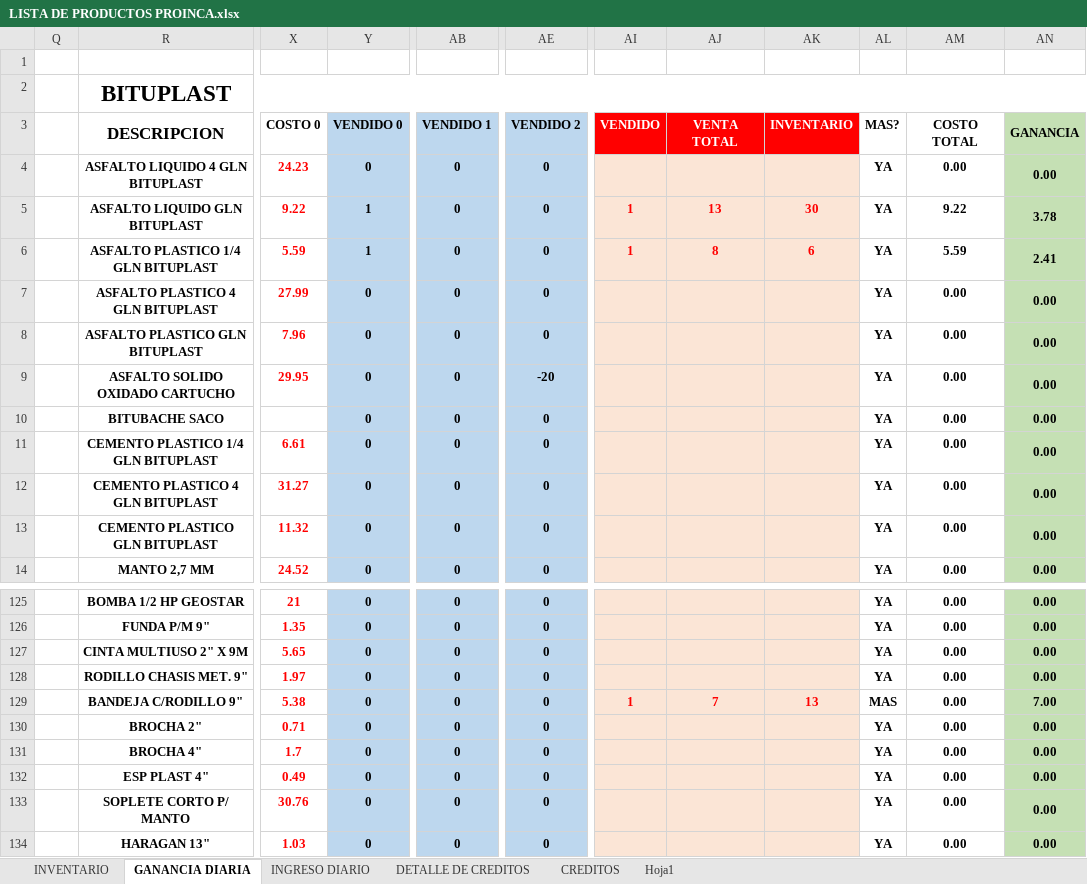
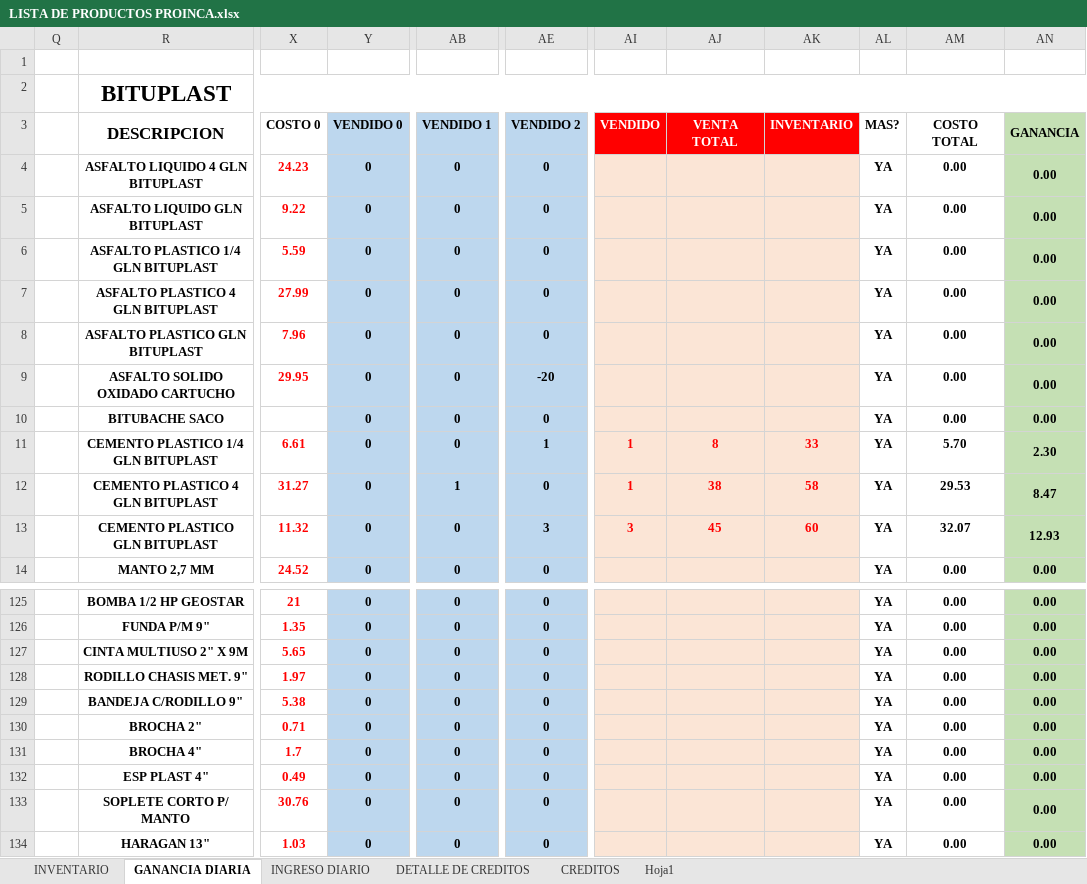
Before and after one commit to JPuente25/Proinca, an Excel workbook: LISTA DE PRODUCTOS PROINCA.xlsx, sheet GANANCIA DIARIA, drawn as a sheet; only a part is shown, gaps mark what is left out; values as stored, in another font and other column widths than the file's, no borders; the diff covers the shown part only; the diff names each change by its address in the sheet, - before the commit and + after, or states it on an @@ line.

```diff
--- a/LISTA DE PRODUCTOS PROINCA.xlsx (sheet GANANCIA DIARIA)
+++ b/LISTA DE PRODUCTOS PROINCA.xlsx (sheet GANANCIA DIARIA)
-Y5:Y6 (VENDIDO 0): 1
+Y5:Y6 (VENDIDO 0): 0
-AI5:AI6 (VENDIDO): 1
+AI5:AI6 (VENDIDO): (empty)
-AJ5 (VENTA TOTAL): 13
+AJ5 (VENTA TOTAL): (empty)
-AK5 (INVENTARIO): 30
+AK5 (INVENTARIO): (empty)
-AM5 (COSTO TOTAL): 9.22
+AM5 (COSTO TOTAL): 0.00
-AN5 (GANANCIA): 3.78
+AN5 (GANANCIA): 0.00
-AJ6 (VENTA TOTAL): 8
+AJ6 (VENTA TOTAL): (empty)
-AK6 (INVENTARIO): 6
+AK6 (INVENTARIO): (empty)
-AM6 (COSTO TOTAL): 5.59
+AM6 (COSTO TOTAL): 0.00
-AN6 (GANANCIA): 2.41
+AN6 (GANANCIA): 0.00
-AE11 (VENDIDO 2): 0
+AE11 (VENDIDO 2): 1
-AI11:AI12 (VENDIDO): (empty)
+AI11:AI12 (VENDIDO): 1
-AJ11 (VENTA TOTAL): (empty)
+AJ11 (VENTA TOTAL): 8
-AK11 (INVENTARIO): (empty)
+AK11 (INVENTARIO): 33
-AM11 (COSTO TOTAL): 0.00
+AM11 (COSTO TOTAL): 5.70
-AN11 (GANANCIA): 0.00
+AN11 (GANANCIA): 2.30
-AB12 (VENDIDO 1): 0
+AB12 (VENDIDO 1): 1
-AJ12 (VENTA TOTAL): (empty)
+AJ12 (VENTA TOTAL): 38
-AK12 (INVENTARIO): (empty)
+AK12 (INVENTARIO): 58
-AM12 (COSTO TOTAL): 0.00
+AM12 (COSTO TOTAL): 29.53
-AN12 (GANANCIA): 0.00
+AN12 (GANANCIA): 8.47
-AE13 (VENDIDO 2): 0
+AE13 (VENDIDO 2): 3
-AI13 (VENDIDO): (empty)
+AI13 (VENDIDO): 3
-AJ13 (VENTA TOTAL): (empty)
+AJ13 (VENTA TOTAL): 45
-AK13 (INVENTARIO): (empty)
+AK13 (INVENTARIO): 60
-AM13 (COSTO TOTAL): 0.00
+AM13 (COSTO TOTAL): 32.07
-AN13 (GANANCIA): 0.00
+AN13 (GANANCIA): 12.93
-AI129 (VENDIDO): 1
+AI129 (VENDIDO): (empty)
-AJ129 (VENTA TOTAL): 7
+AJ129 (VENTA TOTAL): (empty)
-AK129 (INVENTARIO): 13
+AK129 (INVENTARIO): (empty)
-AL129 (MAS?): MAS
+AL129 (MAS?): YA
-AN129 (GANANCIA): 7.00
+AN129 (GANANCIA): 0.00
```
Also changed, not shown: 7 added rows, 7 removed rows and 64 edited cells elsewhere in this sheet, sheet INGRESO DIARIO, formulas that keep their value.
